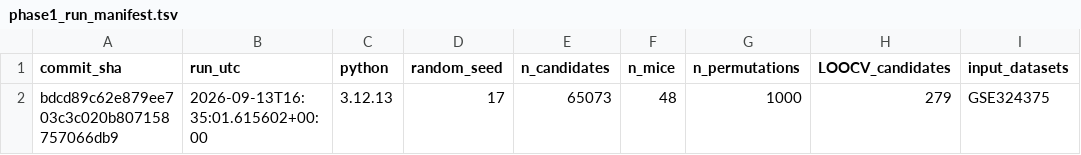
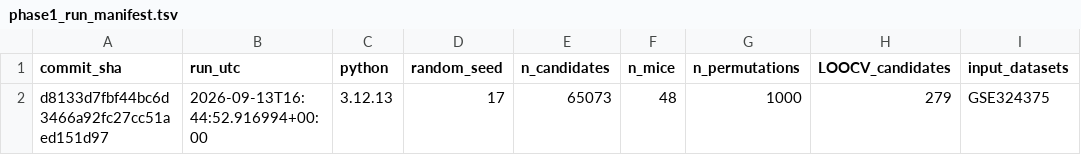
Before and after one commit to JPais7/t-cell-gse324375-phase1, a TSV file: results/audit/phase1_run_manifest.tsv, drawn as a sheet; only a part is shown; the diff names each change by its address in the sheet, - before the commit and + after, or states it on an @@ line.

Commit message:
Record verified clean-run Phase 1.5b outputs

```diff
--- a/results/audit/phase1_run_manifest.tsv
+++ b/results/audit/phase1_run_manifest.tsv
-A2 (commit_sha): bdcd89c62e879ee703c3c020b807158757066db9
+A2 (commit_sha): d8133d7fbf44bc6d3466a92fc27cc51aed151d97
-B2 (run_utc): 2026-09-13T16:35:01.615602+00:00
+B2 (run_utc): 2026-09-13T16:44:52.916994+00:00
```
